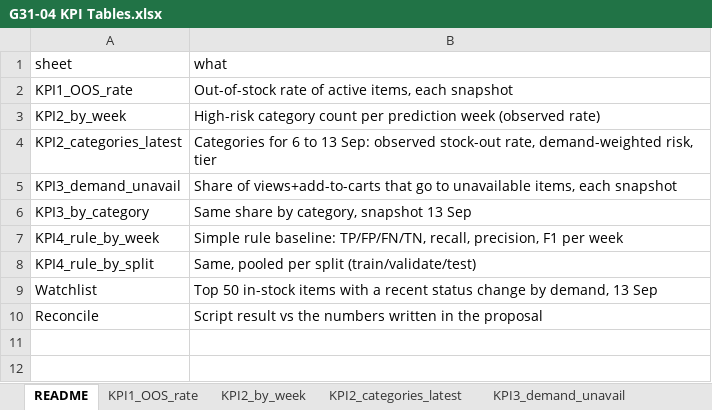
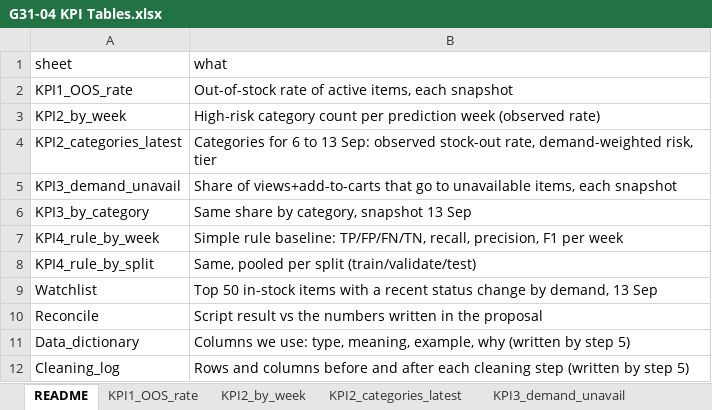
Before and after one commit to RafiSadad/g31-04-stockout-kpi, an Excel workbook: outputs/G31-04 KPI Tables.xlsx, sheet README, drawn as a sheet; values as stored, in another font and other column widths than the file's, no borders; the diff names each change by its address in the sheet, - before the commit and + after, or states it on an @@ line.

Commit message:
Add data dictionary, cleaning log and updated KPI workbook from real-data run

```diff
--- a/outputs/G31-04 KPI Tables.xlsx (sheet README)
+++ b/outputs/G31-04 KPI Tables.xlsx (sheet README)
+row 11: Data_dictionary | Columns we use: type, meaning, example, why (written by step 5)
+row 12: Cleaning_log | Rows and columns before and after each cleaning step (written by step 5)
```
Also changed, not shown: sheet KPI3_by_category, sheet KPI2_categories_latest, sheet Watchlist, sheet KPI2_by_week, other sheet tabs, 2 other files.
